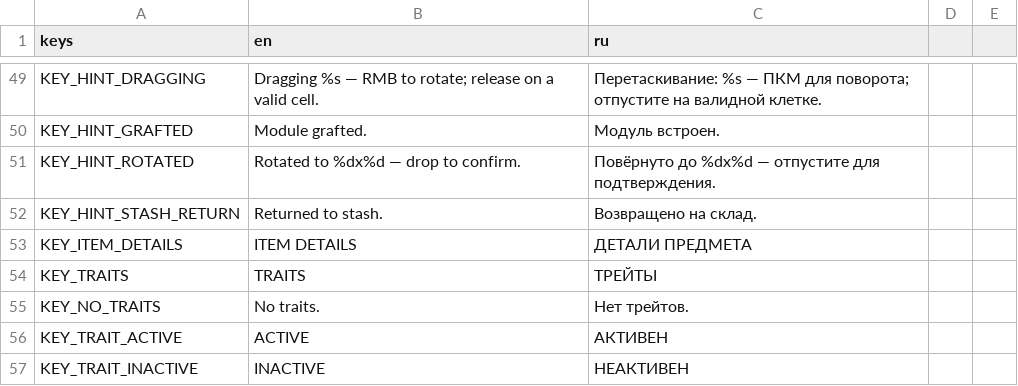
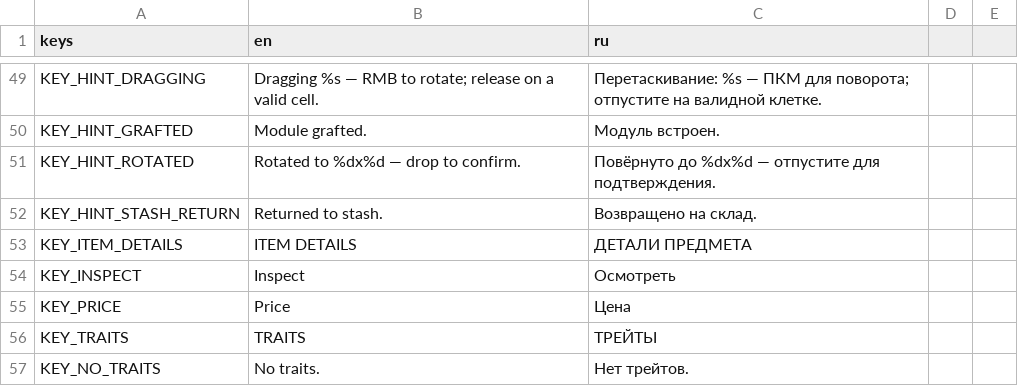
Before and after one commit to vtyurin89/framewrack_v1, a CSV file: translations/translations.csv, drawn as a sheet; only a part is shown, gaps mark what is left out; the shorter side is filled out with more unchanged rows; the diff names each change by its address in the sheet, - before the commit and + after, or states it on an @@ line.

```diff
--- a/translations/translations.csv
+++ b/translations/translations.csv
+row 54: KEY_INSPECT | Inspect | Осмотреть
+row 55: KEY_PRICE | Price | Цена
```
Also changed, not shown: 12 other files.
